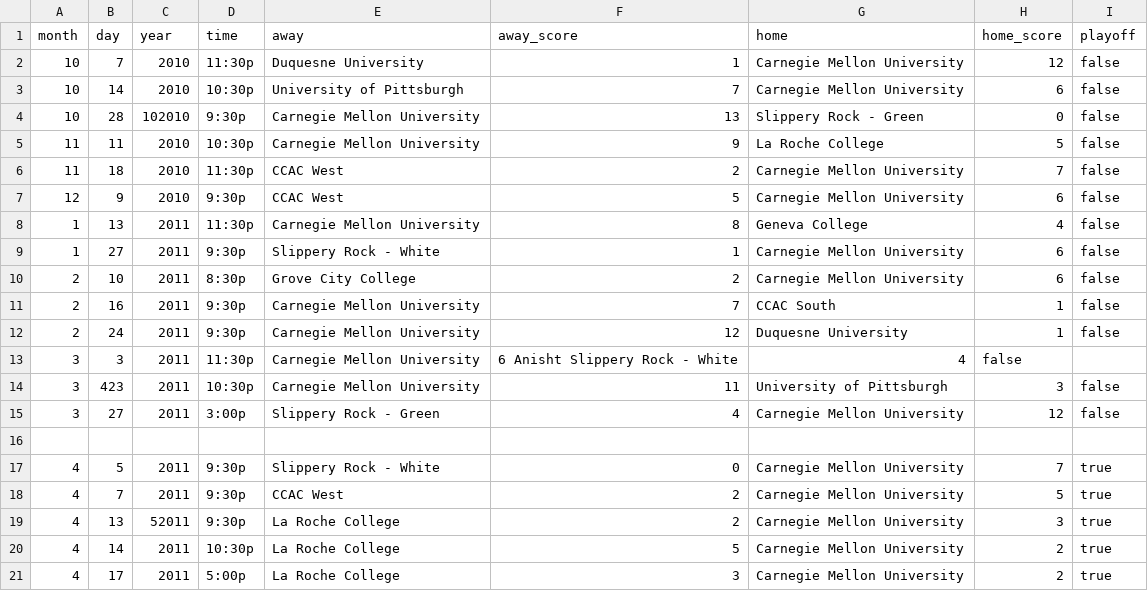
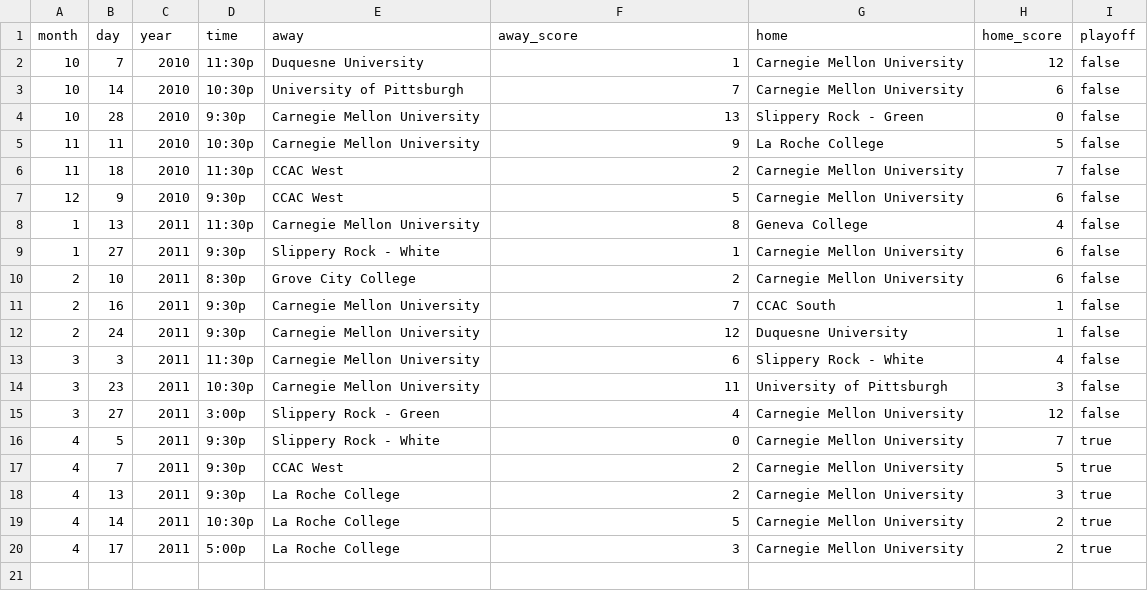
Before and after one commit to abhoopathy/cmu_rh_site, a CSV file: schedule.csv, drawn as a sheet.

Commit message:
updated schedule, added Game class

```diff
--- a/schedule.csv
+++ b/schedule.csv
@@ -3,3 +3,3 @@ month, day, year, time, away, away_score, home, home_score, playoff
 10,  14,  2010, 10:30p, University of Pittsburgh, 7, Carnegie Mellon University, 6, false
-10,  28,  102010, 9:30p, Carnegie Mellon University, 13, Slippery Rock - Green, 0, false
+10,  28,  2010, 9:30p, Carnegie Mellon University, 13, Slippery Rock - Green, 0, false
 11,  11,  2010, 10:30p, Carnegie Mellon University, 9, La Roche College, 5, false
@@ -12,9 +12,8 @@ month, day, year, time, away, away_score, home, home_score, playoff
 2,  24,  2011, 9:30p, Carnegie Mellon University, 12, Duquesne University, 1, false
-3,  3,  2011, 11:30p, Carnegie Mellon University, 6 Anisht Slippery Rock - White, 4, false
-3,  423,  2011, 10:30p, Carnegie Mellon University, 11, University of Pittsburgh, 3, false
+3,  3,  2011, 11:30p, Carnegie Mellon University, 6, Slippery Rock - White, 4, false
+3,  23,  2011, 10:30p, Carnegie Mellon University, 11, University of Pittsburgh, 3, false
 3,  27,  2011, 3:00p, Slippery Rock - Green, 4, Carnegie Mellon University, 12, false
-
 4,  5,  2011, 9:30p, Slippery Rock - White, 0, Carnegie Mellon University, 7, true
 4,  7,  2011, 9:30p, CCAC West, 2, Carnegie Mellon University, 5, true
-4,  13,  52011, 9:30p, La Roche College, 2, Carnegie Mellon University, 3, true
+4,  13,  2011, 9:30p, La Roche College, 2, Carnegie Mellon University, 3, true
 4,  14,  2011, 10:30p, La Roche College, 5, Carnegie Mellon University, 2, true
```
Also changed, not shown: 4 other files.
